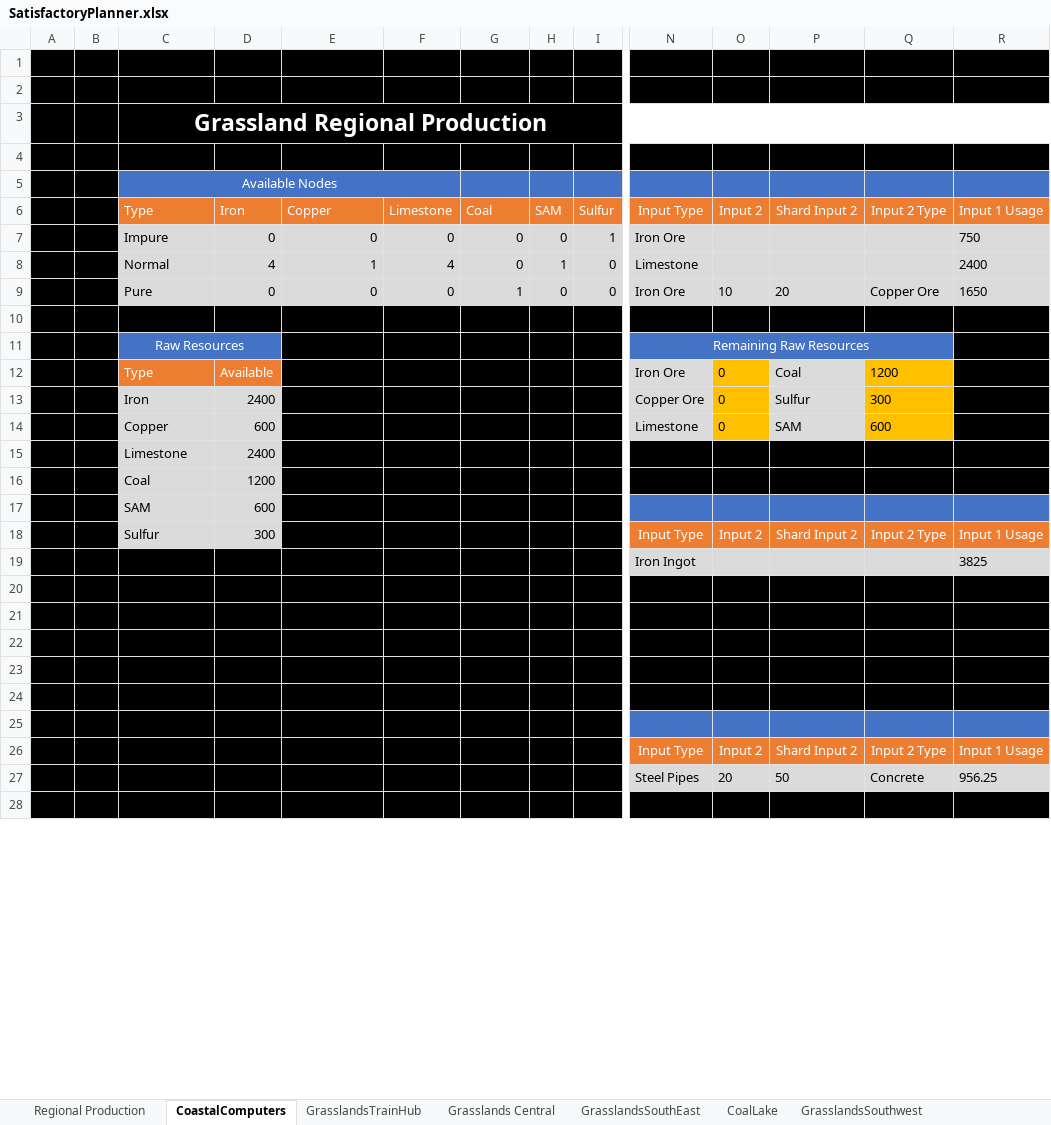
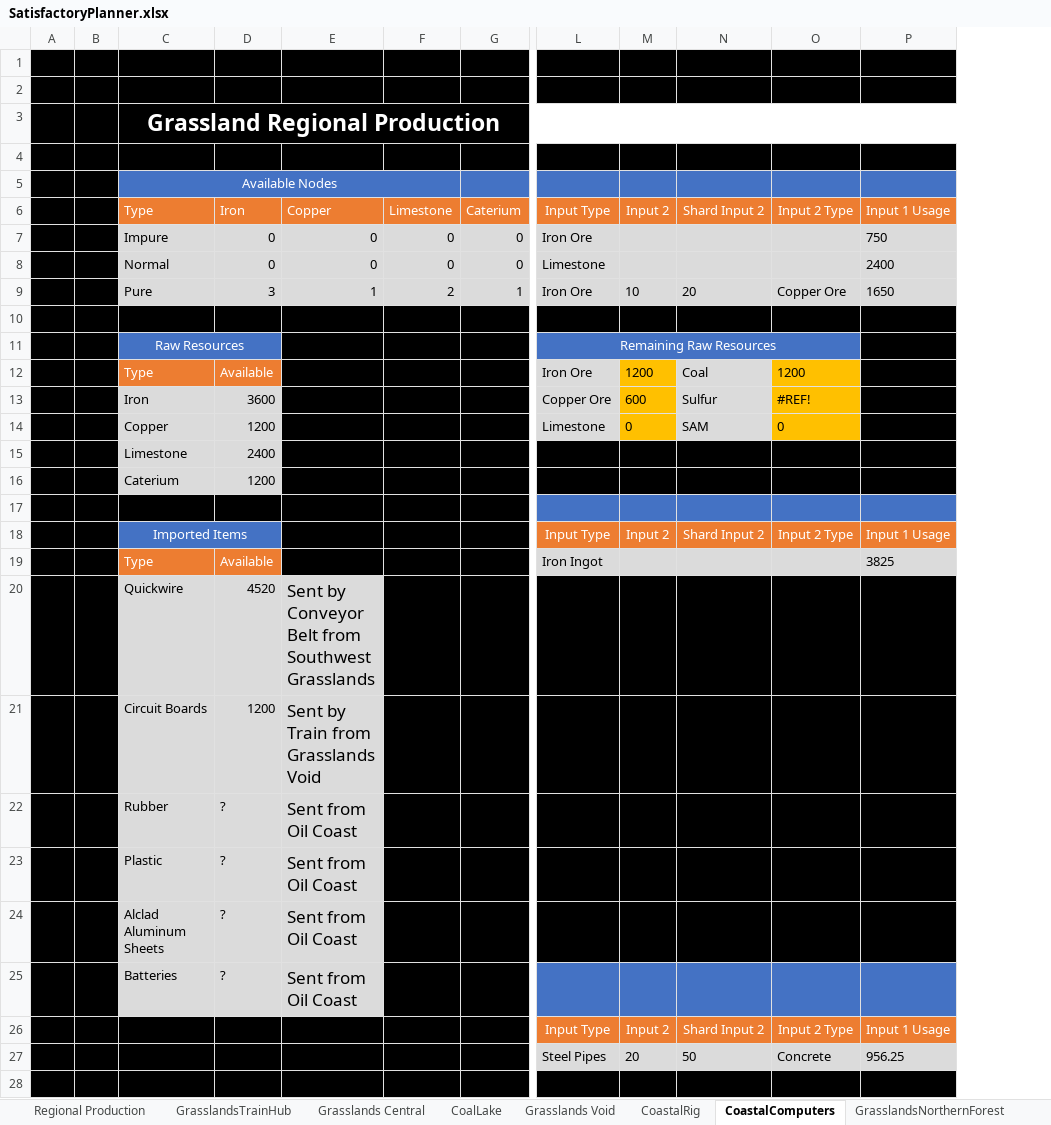
Before and after one commit to FenrirConsulting/CodeBase, an Excel workbook: Documents/SatisfactoryPlanner.xlsx, sheet CoastalComputers, drawn as a sheet; only a part is shown, gaps mark what is left out; values as stored, in another font and other column widths than the file's, no borders; removed rows and columns are numbered as before the commit, all else as after; rows hold the shown columns only; the diff covers the shown part only; the diff names each change by its address in the sheet, - before the commit and + after, or states it on an @@ line.

```diff
--- a/Documents/SatisfactoryPlanner.xlsx (sheet CoastalComputers)
+++ b/Documents/SatisfactoryPlanner.xlsx (sheet CoastalComputers)
+sheet tab: Grasslands Void
+sheet tab: CoastalRig
+sheet tab: GrasslandsNorthernForest
@@ sheet tab order changed: Regional Production | GrasslandsTrainHub | Grasslands Central | CoalLake | Grasslands Void | CoastalRig | CoastalComputers | GrasslandsNorthernForest @@
-column H, rows 6-9: SAM | 0 | 1 | 0
-column I, rows 6-9: Sulfur | 1 | 0 | 0
-G6: Coal
+G6: Caterium
-D8: 4
+D8: 0
-E8: 1
+E8: 0
-F8: 4
+F8: 0
-D9: 0
+D9: 3
-E9: 0
+E9: 1
-F9: 0
+F9: 2
-M12: 0
+M12: 1200
-D13: 2400
+D13: 3600
-M13: 0
+M13: 600
-O13: 300
+O13: #REF!
-D14: 600
+D14: 1200
-O14: 600
+O14: 0
-C16: Coal
+C16: Caterium
-row 17:  |  | SAM | 600
-row 18:  |  | Sulfur | 300 |  |  |  |  |  | Input Type | Input 2 | Shard Input 2 | Input 2 Type | Input 1 Usage
-row 19:  |  |  |  |  |  |  |  |  | Iron Ingot |  |  |  | 3825
-row 20: (empty)
-row 21: (empty)
-row 22: (empty)
-row 23: (empty)
-row 24: (empty)
+row 18:  |  | Imported Items |  |  |  |  | Input Type | Input 2 | Shard Input 2 | Input 2 Type | Input 1 Usage
+row 19:  |  | Type | Available |  |  |  | Iron Ingot |  |  |  | 3825
+row 20:  |  | Quickwire | 4520 | Sent by Conveyor Belt from Southwest Grasslands
+row 21:  |  | Circuit Boards | 1200 | Sent by Train from Grasslands Void
+row 22:  |  | Rubber | ? | Sent from Oil Coast
+row 23:  |  | Plastic | ? | Sent from Oil Coast
+row 24:  |  | Alclad Aluminum Sheets | ? | Sent from Oil Coast
+row 25:  |  | Batteries | ? | Sent from Oil Coast
```
Also changed, not shown: 2 edited cells elsewhere in this sheet, sheet GrasslandsSouthEast, sheet MinerOutputValues, sheet Regional Production, sheet GrasslandsTrainHub, formulas that keep their value.
